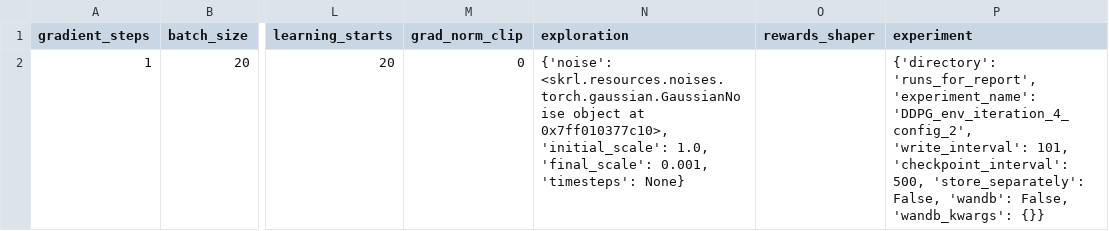
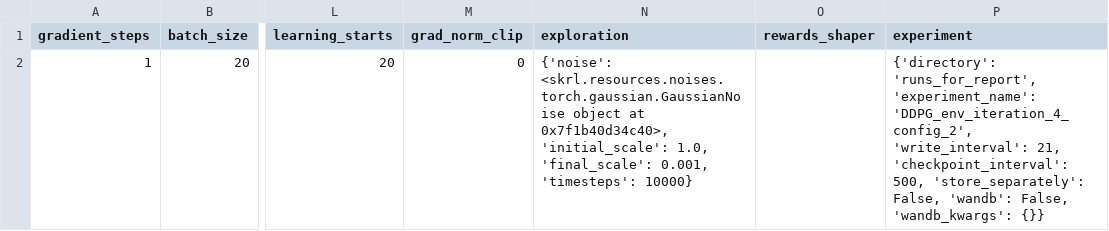
Before and after one commit to kasperfg16/p8_sewbot, a CSV file: runs_for_report/DDPG_env_iteration_4_config_2/run_config_csvfile.csv, drawn as a sheet; only a part is shown, gaps mark what is left out; the diff names each change by its address in the sheet, - before the commit and + after, or states it on an @@ line.

```diff
--- a/runs_for_report/DDPG_env_iteration_4_config_2/run_config_csvfile.csv
+++ b/runs_for_report/DDPG_env_iteration_4_config_2/run_config_csvfile.csv
-N2 (exploration): …object at 0x7ff010377c10>, 'initial_scale': 1.0, 'final_scale': 0.001, 'timesteps': None}
+N2 (exploration): …object at 0x7f1b40d34c40>, 'initial_scale': 1.0, 'final_scale': 0.001, 'timesteps': 10000}
-P2 (experiment): …'DDPG_env_iteration_4_config_2', 'write_interval': 101, 'checkpoint_interval': 500,…
+P2 (experiment): …'DDPG_env_iteration_4_config_2', 'write_interval': 21, 'checkpoint_interval': 500,…
```
